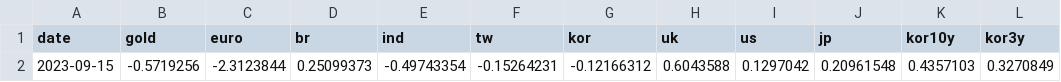
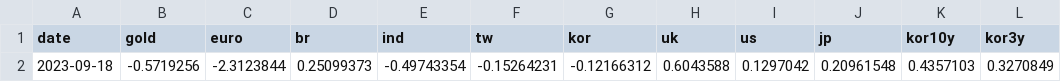
Before and after one commit to woorifisaFinal/Airflow, a CSV file: stage1/output/stage1_prediction.csv, drawn as a sheet; only a part is shown; the diff names each change by its address in the sheet, - before the commit and + after, or states it on an @@ line.

```diff
--- a/stage1/output/stage1_prediction.csv
+++ b/stage1/output/stage1_prediction.csv
-A2 (date): 2023-09-15
+A2 (date): 2023-09-18
```
Also changed, not shown: 30 other files.
